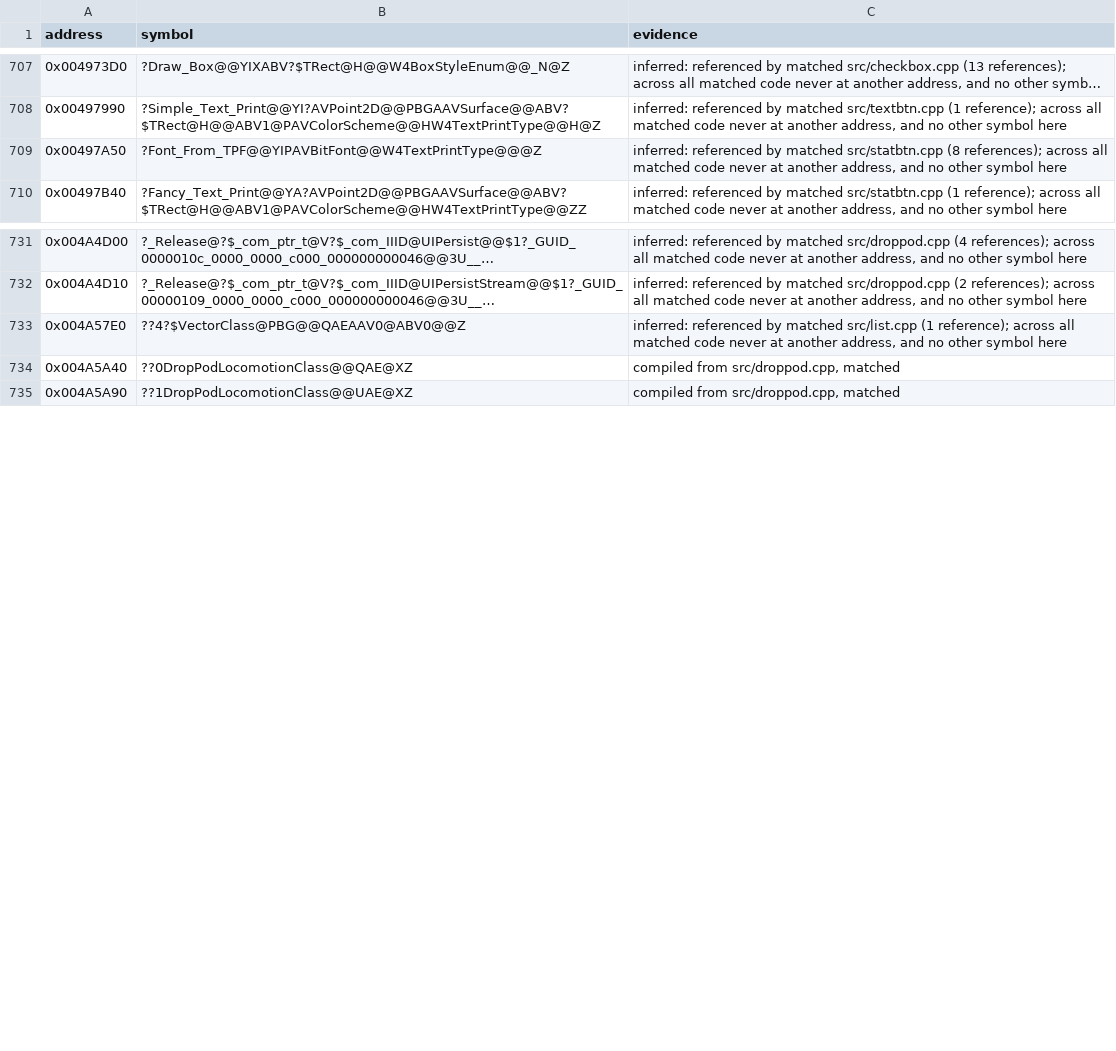
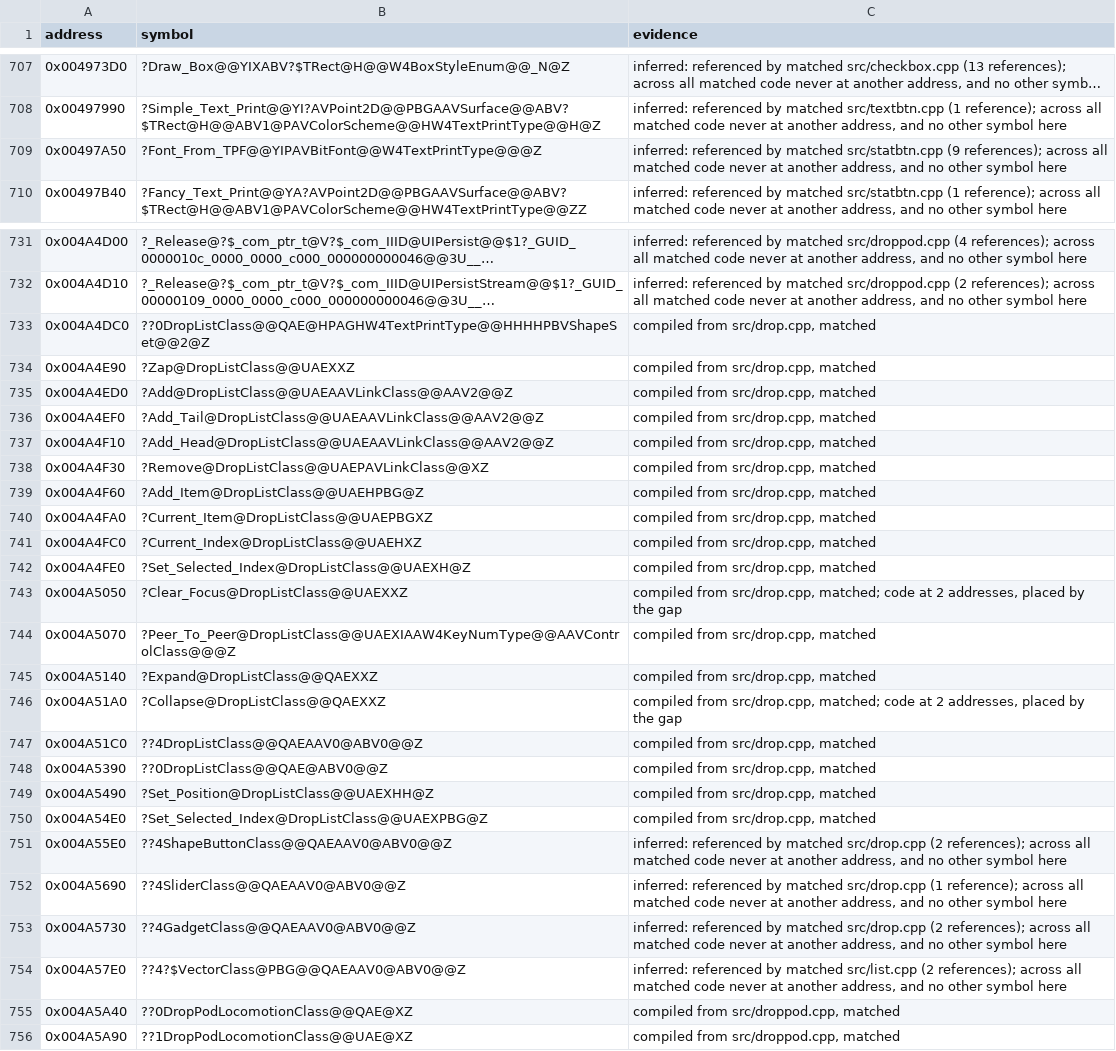
Before and after one commit to mischa85/RedAlert2, a CSV file: config/ra2-1.006/names.csv, drawn as a sheet; only a part is shown, gaps mark what is left out; long unchanged cells end in …; addresses are those after the commit; the diff covers the shown part only; the diff names each change by its address in the sheet, - before the commit and + after, or states it on an @@ line.

Commit message:
Match drop.cpp

```diff
--- a/config/ra2-1.006/names.csv
+++ b/config/ra2-1.006/names.csv
-C709 (evidence): …matched src/statbtn.cpp (8 references); across…
+C709 (evidence): …matched src/statbtn.cpp (9 references); across…
+row 733: 0x004A4DC0 | ??0DropListClass@@QAE@HPAGHW4TextPrintType@@HHHHPBVShapeSet@@2@Z | compiled from src/drop.cpp, matched
+row 734: 0x004A4E90 | ?Zap@DropListClass@@UAEXXZ | compiled from src/drop.cpp, matched
+row 735: 0x004A4ED0 | ?Add@DropListClass@@UAEAAVLinkClass@@AAV2@@Z | compiled from src/drop.cpp, matched
+row 736: 0x004A4EF0 | ?Add_Tail@DropListClass@@UAEAAVLinkClass@@AAV2@@Z | compiled from src/drop.cpp, matched
+row 737: 0x004A4F10 | ?Add_Head@DropListClass@@UAEAAVLinkClass@@AAV2@@Z | compiled from src/drop.cpp, matched
+row 738: 0x004A4F30 | ?Remove@DropListClass@@UAEPAVLinkClass@@XZ | compiled from src/drop.cpp, matched
+row 739: 0x004A4F60 | ?Add_Item@DropListClass@@UAEHPBG@Z | compiled from src/drop.cpp, matched
+row 740: 0x004A4FA0 | ?Current_Item@DropListClass@@UAEPBGXZ | compiled from src/drop.cpp, matched
+row 741: 0x004A4FC0 | ?Current_Index@DropListClass@@UAEHXZ | compiled from src/drop.cpp, matched
+row 742: 0x004A4FE0 | ?Set_Selected_Index@DropListClass@@UAEXH@Z | compiled from src/drop.cpp, matched
+row 743: 0x004A5050 | ?Clear_Focus@DropListClass@@UAEXXZ | compiled from src/drop.cpp, matched; code at 2 addresses, placed by the gap
+row 744: 0x004A5070 | ?Peer_To_Peer@DropListClass@@UAEXIAAW4KeyNumType@@AAVControlClass@@@Z | compiled from src/drop.cpp, matched
+row 745: 0x004A5140 | ?Expand@DropListClass@@QAEXXZ | compiled from src/drop.cpp, matched
+row 746: 0x004A51A0 | ?Collapse@DropListClass@@QAEXXZ | compiled from src/drop.cpp, matched; code at 2 addresses, placed by the gap
+row 747: 0x004A51C0 | ??4DropListClass@@QAEAAV0@ABV0@@Z | compiled from src/drop.cpp, matched
+row 748: 0x004A5390 | ??0DropListClass@@QAE@ABV0@@Z | compiled from src/drop.cpp, matched
+row 749: 0x004A5490 | ?Set_Position@DropListClass@@UAEXHH@Z | compiled from src/drop.cpp, matched
+row 750: 0x004A54E0 | ?Set_Selected_Index@DropListClass@@UAEXPBG@Z | compiled from src/drop.cpp, matched
+row 751: 0x004A55E0 | ??4ShapeButtonClass@@QAEAAV0@ABV0@@Z | inferred: referenced by matched src/drop.cpp (2 references); across all matched code never at another address, and no other symbol here
+row 752: 0x004A5690 | ??4SliderClass@@QAEAAV0@ABV0@@Z | inferred: referenced by matched src/drop.cpp (1 reference); across all matched code never at another address, and no other symbol here
+row 753: 0x004A5730 | ??4GadgetClass@@QAEAAV0@ABV0@@Z | inferred: referenced by matched src/drop.cpp (2 references); across all matched code never at another address, and no other symbol here
-C754 (evidence): …matched src/list.cpp (1 reference); across all…
+C754 (evidence): …matched src/list.cpp (2 references); across all…
```
Also changed, not shown: 1 added row and 3 edited cells elsewhere in this file, config/ra2-1.006/functions.csv, config/ra2-1.006/modules.csv.
